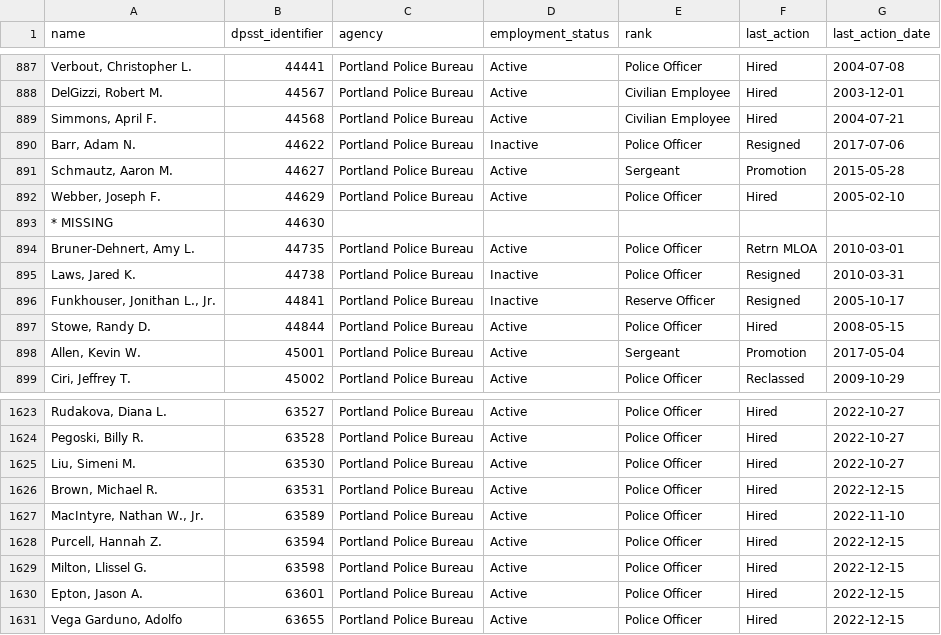
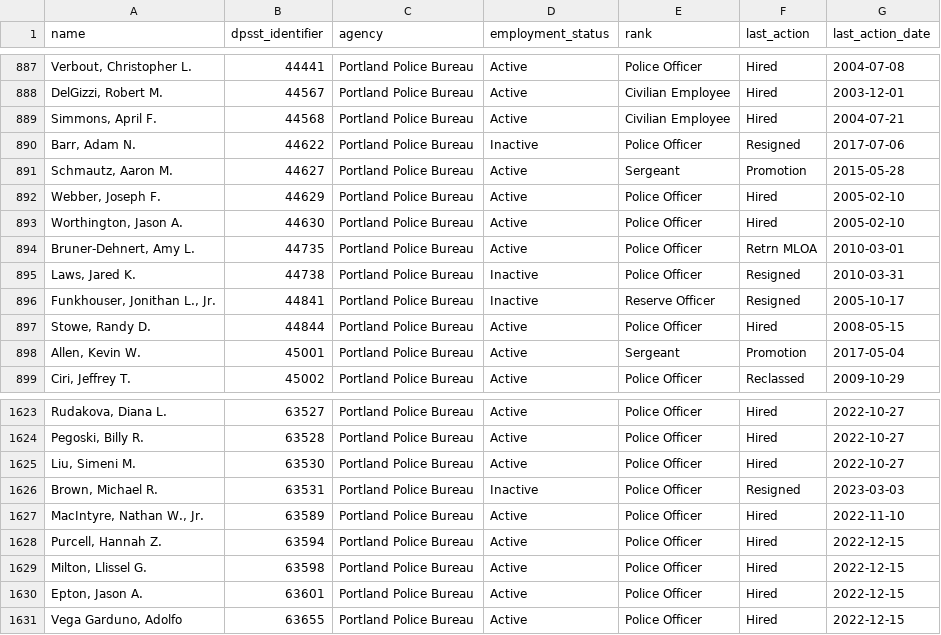
Before and after one commit to PDX-Police-Accountability/dpsst-data, a TSV file: officers/summary/officer-transcripts.tsv, drawn as a sheet; only a part is shown, gaps mark what is left out.

```diff
--- a/officers/summary/officer-transcripts.tsv
+++ b/officers/summary/officer-transcripts.tsv
@@ -892,3 +892,3 @@ Schmautz, Aaron M.	44627	Portland Police Bureau	Active	Sergeant	Promotion	2015-0
 Webber, Joseph F.	44629	Portland Police Bureau	Active	Police Officer	Hired	2005-02-10
-* MISSING	44630	""	""	""	""	""
+Worthington, Jason A.	44630	Portland Police Bureau	Active	Police Officer	Hired	2005-02-10
 Bruner-Dehnert, Amy L.	44735	Portland Police Bureau	Active	Police Officer	Retrn MLOA	2010-03-01
@@ -1625,3 +1625,3 @@ Pegoski, Billy R.	63528	Portland Police Bureau	Active	Police Officer	Hired	2022-
 Liu, Simeni M.	63530	Portland Police Bureau	Active	Police Officer	Hired	2022-10-27
-Brown, Michael R.	63531	Portland Police Bureau	Active	Police Officer	Hired	2022-12-15
+Brown, Michael R.	63531	Portland Police Bureau	Inactive	Police Officer	Resigned	2023-03-03
 MacIntyre, Nathan W., Jr.	63589	Portland Police Bureau	Active	Police Officer	Hired	2022-11-10
```
Also changed, not shown: officers/summary/officer-transcripts-active.tsv, officers/summary/officer-transcripts-inactive.tsv, 39 other files.
